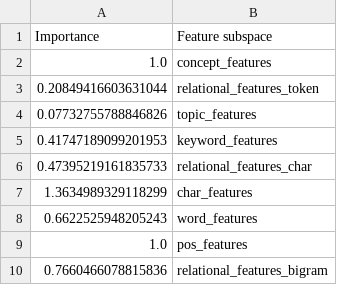
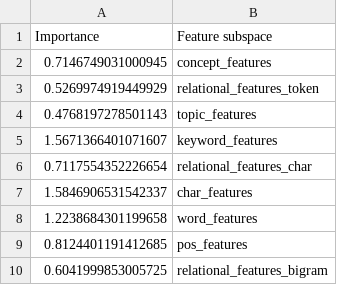
Before and after one commit to SkBlaz/autobot, a TSV file: examples/report/FULLNEW_global.tsv, drawn as a sheet.

```diff
--- a/examples/report/FULLNEW_global.tsv
+++ b/examples/report/FULLNEW_global.tsv
@@ -1,10 +1,10 @@
 Importance	Feature subspace
-1.0	concept_features
-0.20849416603631044	relational_features_token
-0.07732755788846826	topic_features
-0.41747189099201953	keyword_features
-0.47395219161835733	relational_features_char
-1.3634989329118299	char_features
-0.6622525948205243	word_features
-1.0	pos_features
-0.7660466078815836	relational_features_bigram
+0.7146749031000945	concept_features
+0.5269974919449929	relational_features_token
+0.4768197278501143	topic_features
+1.5671366401071607	keyword_features
+0.7117554352226654	relational_features_char
+1.5846906531542337	char_features
+1.2238684301199658	word_features
+0.8124401191412685	pos_features
+0.6041999853005725	relational_features_bigram
```
Also changed, not shown: examples/report/FULLNEW_fitness.tsv, examples/report/FULLNEW_local.tsv, 18 other files.
